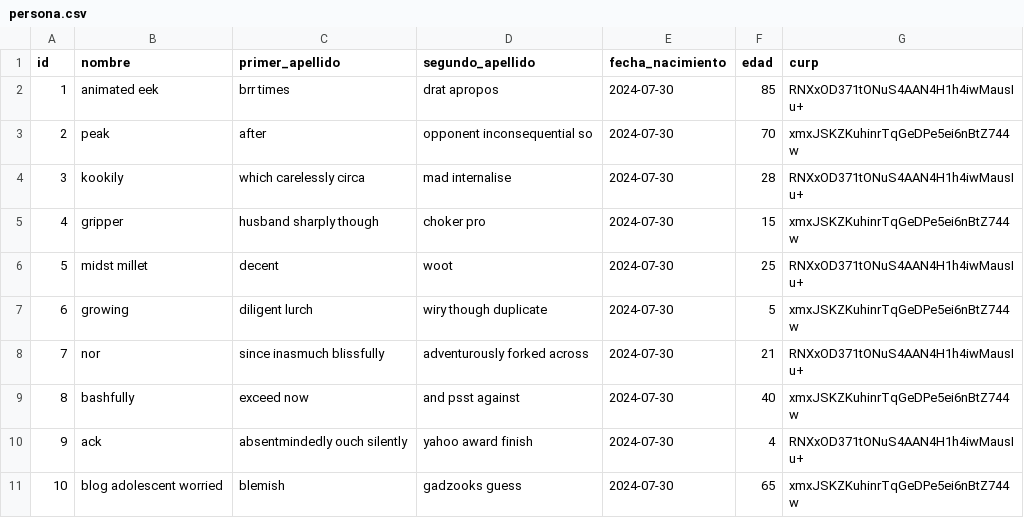
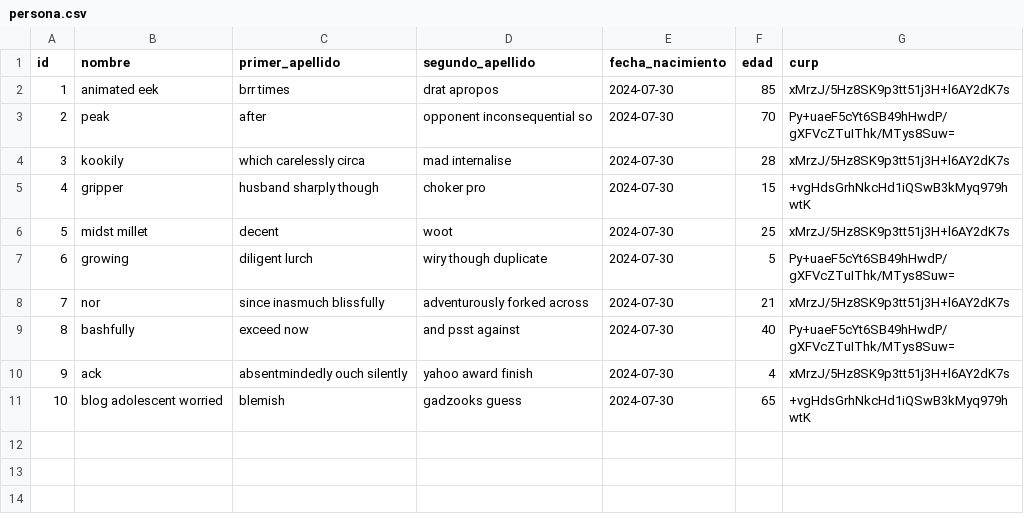
Before and after one commit to samples-infotec/spring-jasypt, a CSV file: src/main/resources/config/liquibase/fake-data/persona.csv, drawn as a sheet.

```diff
--- a/src/main/resources/config/liquibase/fake-data/persona.csv
+++ b/src/main/resources/config/liquibase/fake-data/persona.csv
@@ -1,11 +1,11 @@
 id;nombre;primer_apellido;segundo_apellido;fecha_nacimiento;edad;curp
-1;animated eek;brr times;drat apropos;2024-07-30;85;RNXxOD371tONuS4AAN4H1h4iwMausIu+
-2;peak;after;opponent inconsequential so;2024-07-30;70;xmxJSKZKuhinrTqGeDPe5ei6nBtZ744w
-3;kookily;which carelessly circa;mad internalise;2024-07-30;28;RNXxOD371tONuS4AAN4H1h4iwMausIu+
-4;gripper;husband sharply though;choker pro;2024-07-30;15;xmxJSKZKuhinrTqGeDPe5ei6nBtZ744w
-5;midst millet;decent;woot;2024-07-30;25;RNXxOD371tONuS4AAN4H1h4iwMausIu+
-6;growing;diligent lurch;wiry though duplicate;2024-07-30;5;xmxJSKZKuhinrTqGeDPe5ei6nBtZ744w
-7;nor;since inasmuch blissfully;adventurously forked across;2024-07-30;21;RNXxOD371tONuS4AAN4H1h4iwMausIu+
-8;bashfully;exceed now;and psst against;2024-07-30;40;xmxJSKZKuhinrTqGeDPe5ei6nBtZ744w
-9;ack;absentmindedly ouch silently;yahoo award finish;2024-07-30;4;RNXxOD371tONuS4AAN4H1h4iwMausIu+
-10;blog adolescent worried;blemish;gadzooks guess;2024-07-30;65;xmxJSKZKuhinrTqGeDPe5ei6nBtZ744w
+1;animated eek;brr times;drat apropos;2024-07-30;85;xMrzJ/5Hz8SK9p3tt51j3H+l6AY2dK7s
+2;peak;after;opponent inconsequential so;2024-07-30;70;Py+uaeF5cYt6SB49hHwdP/gXFVcZTuIThk/MTys8Suw=
+3;kookily;which carelessly circa;mad internalise;2024-07-30;28;xMrzJ/5Hz8SK9p3tt51j3H+l6AY2dK7s
+4;gripper;husband sharply though;choker pro;2024-07-30;15;+vgHdsGrhNkcHd1iQSwB3kMyq979hwtK
+5;midst millet;decent;woot;2024-07-30;25;xMrzJ/5Hz8SK9p3tt51j3H+l6AY2dK7s
+6;growing;diligent lurch;wiry though duplicate;2024-07-30;5;Py+uaeF5cYt6SB49hHwdP/gXFVcZTuIThk/MTys8Suw=
+7;nor;since inasmuch blissfully;adventurously forked across;2024-07-30;21;xMrzJ/5Hz8SK9p3tt51j3H+l6AY2dK7s
+8;bashfully;exceed now;and psst against;2024-07-30;40;Py+uaeF5cYt6SB49hHwdP/gXFVcZTuIThk/MTys8Suw=
+9;ack;absentmindedly ouch silently;yahoo award finish;2024-07-30;4;xMrzJ/5Hz8SK9p3tt51j3H+l6AY2dK7s
+10;blog adolescent worried;blemish;gadzooks guess;2024-07-30;65;+vgHdsGrhNkcHd1iQSwB3kMyq979hwtK
```
Also changed, not shown: 3 other files.
